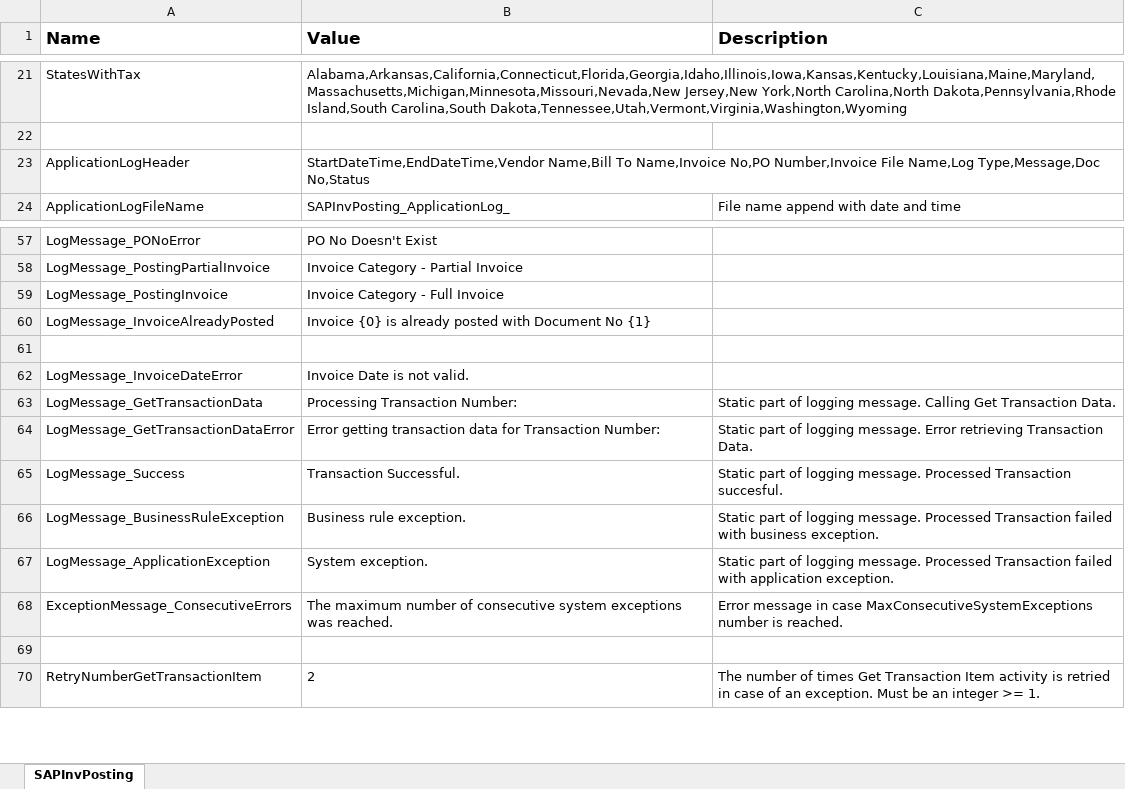
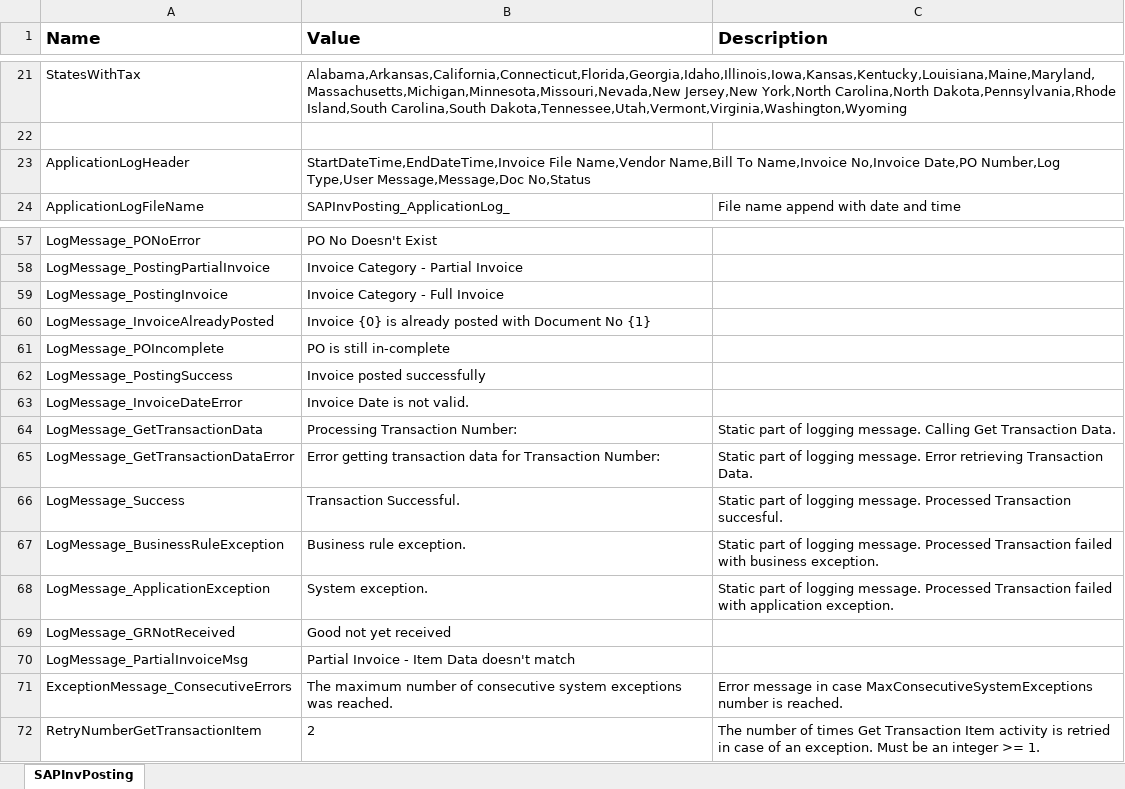
Before and after one commit to srushtisn/Automation, an Excel workbook: SAPInvPosting/Config_SAPInvPosting.xlsx, sheet SAPInvPosting, drawn as a sheet; only a part is shown, gaps mark what is left out; values as stored, in another font and other column widths than the file's, no borders; removed rows and columns are numbered as before the commit, all else as after; the diff names each change by its address in the sheet, - before the commit and + after, or states it on an @@ line.

Commit message:
27-Apr-2022

```diff
--- a/SAPInvPosting/Config_SAPInvPosting.xlsx (sheet SAPInvPosting)
+++ b/SAPInvPosting/Config_SAPInvPosting.xlsx (sheet SAPInvPosting)
-B23 (Value): StartDateTime,EndDateTime,Vendor Name,Bill To Name,Invoice No,PO Number,Invoice File Name,Log Type,Message,Doc No,Status
+B23 (Value): StartDateTime,EndDateTime,Invoice File Name,Vendor Name,Bill To Name,Invoice No,Invoice Date,PO Number,Log Type,User Message,Message,Doc No,Status
-row 61: (empty)
+row 61: LogMessage_POIncomplete | PO is still in-complete
+row 62: LogMessage_PostingSuccess | Invoice posted successfully
+row 69: LogMessage_GRNotReceived | Good not yet received
+row 70: LogMessage_PartialInvoiceMsg | Partial Invoice - Item Data doesn't match
-row 69: (empty)
```
